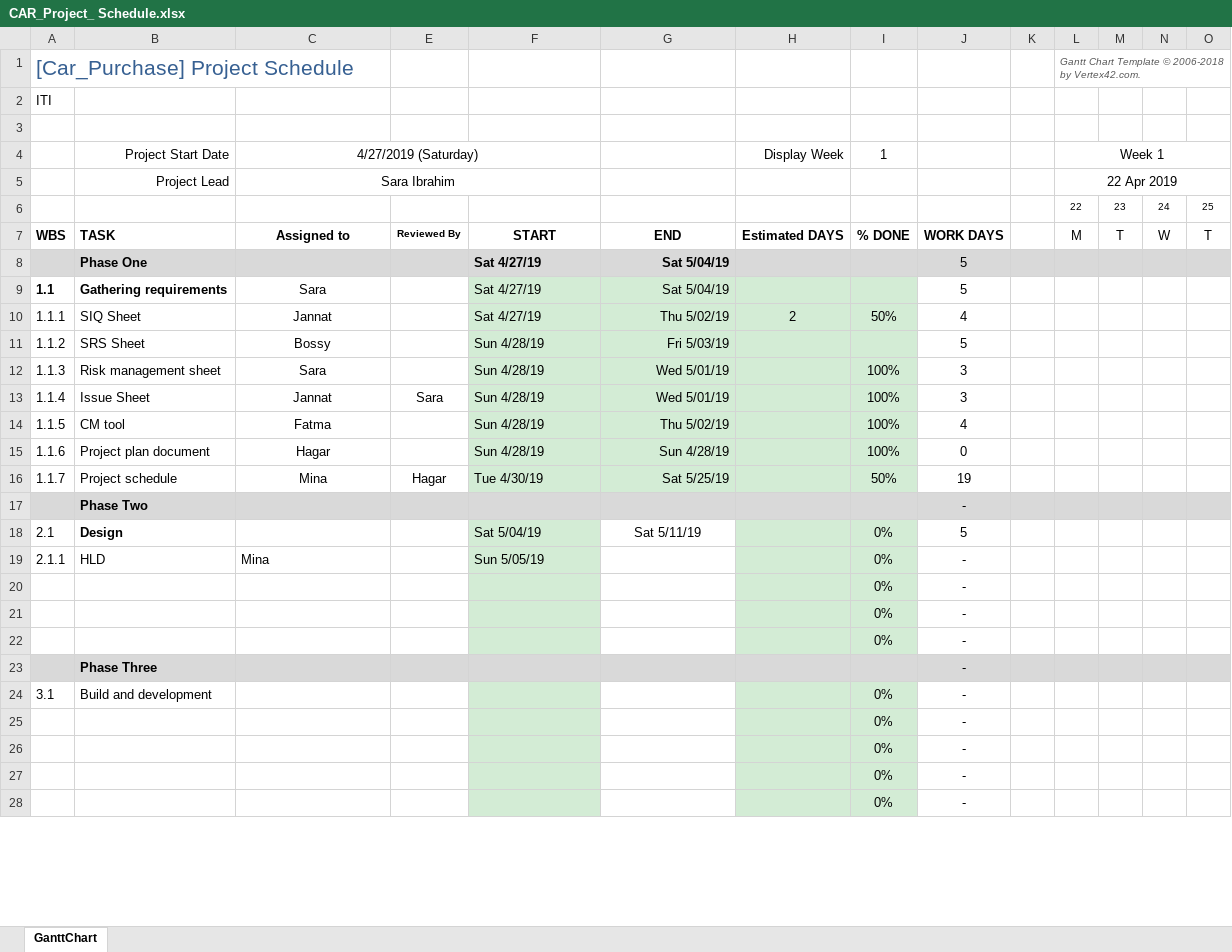
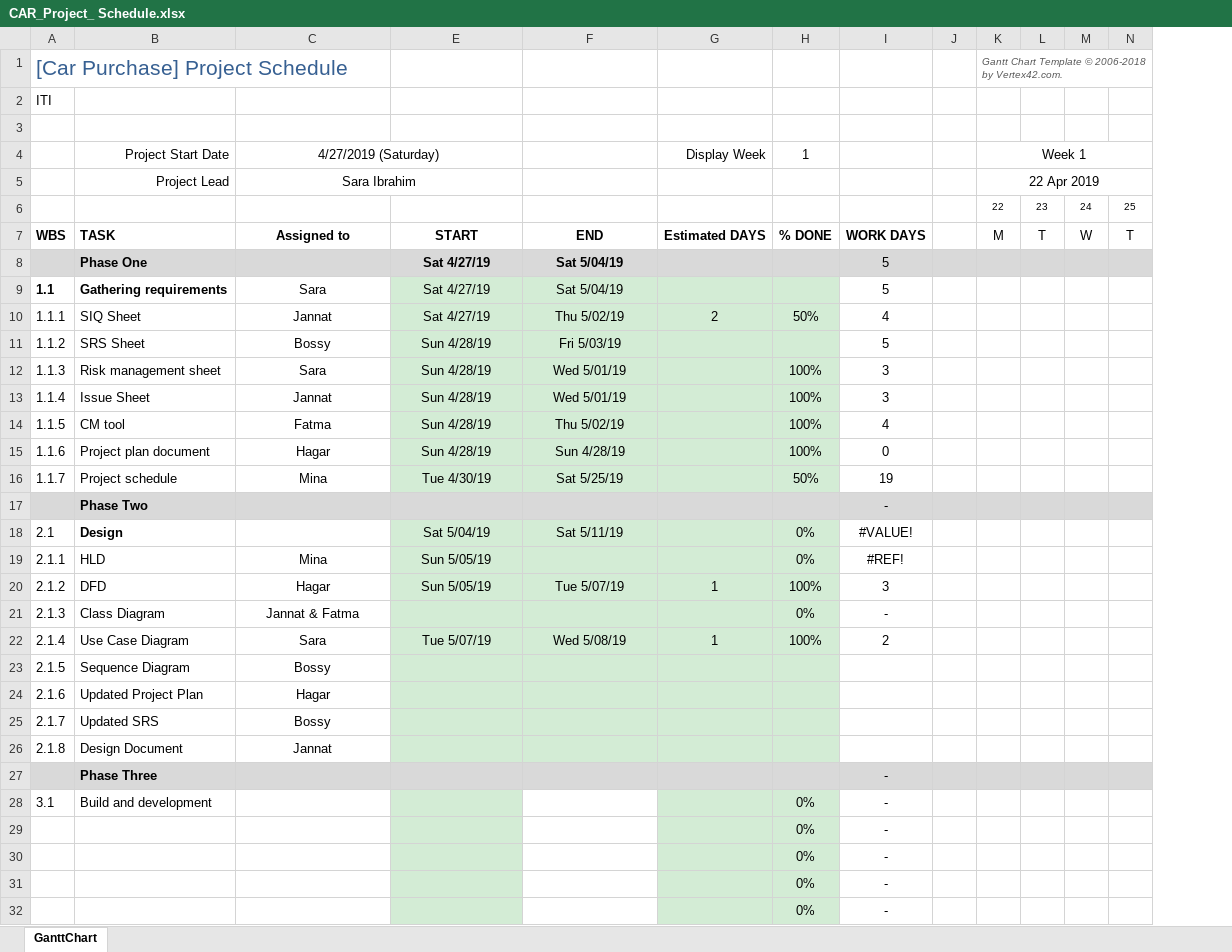
Before and after one commit to FatmaMohamedSoliman/CarPurchasing, an Excel workbook: Planning/CAR_Project_ Schedule.xlsx, sheet GanttChart, drawn as a sheet; only a part is shown; values as stored, in another font and other column widths than the file's, no borders; charts and pictures and conditional formats not drawn; removed rows and columns are numbered as before the commit, all else as after; rows hold the shown columns only; the diff names each change by its address in the sheet, - before the commit and + after, or states it on an @@ line.

Commit message:
Updated Schedule

```diff
--- a/Planning/CAR_Project_ Schedule.xlsx (sheet GanttChart)
+++ b/Planning/CAR_Project_ Schedule.xlsx (sheet GanttChart)
-column E, rows 7-16: Reviewed By |  |  |  |  |  | Sara |  |  | Hagar
-A1: [Car_Purchase] Project Schedule
+A1: [Car Purchase] Project Schedule
-E8:E16 alignment: left
+E8:E16 alignment: center
-F8:F16 alignment: right
+F8:F16 alignment: center
-E18:E19 alignment: left
+E18:E19 alignment: center
-F18:F19 fill: none
+F18:F19 fill: #D3ECD5
-I18: 5
+I18: #VALUE!
-C19 alignment: left
+C19 alignment: center
-I19: -
+I19: #REF!
-row 20:  |  |  |  |  |  |  | 0% | -
-row 21:  |  |  |  |  |  |  | 0% | -
-row 22:  |  |  |  |  |  |  | 0% | -
+row 20: 2.1.2 | DFD | Hagar | Sun 5/05/19 | Tue 5/07/19 | 1 | 100% | 3
+row 21: 2.1.3 | Class Diagram | Jannat & Fatma |  |  |  | 0% | -
+row 22: 2.1.4 | Use Case Diagram | Sara | Tue 5/07/19 | Wed 5/08/19 | 1 | 100% | 2
+row 23: 2.1.5 | Sequence Diagram | Bossy
+row 24: 2.1.6 | Updated Project Plan | Hagar
+row 25: 2.1.7 | Updated SRS | Bossy
+row 26: 2.1.8 | Design Document | Jannat
```
Also changed, not shown: formulas that keep their value, charts or pictures.
